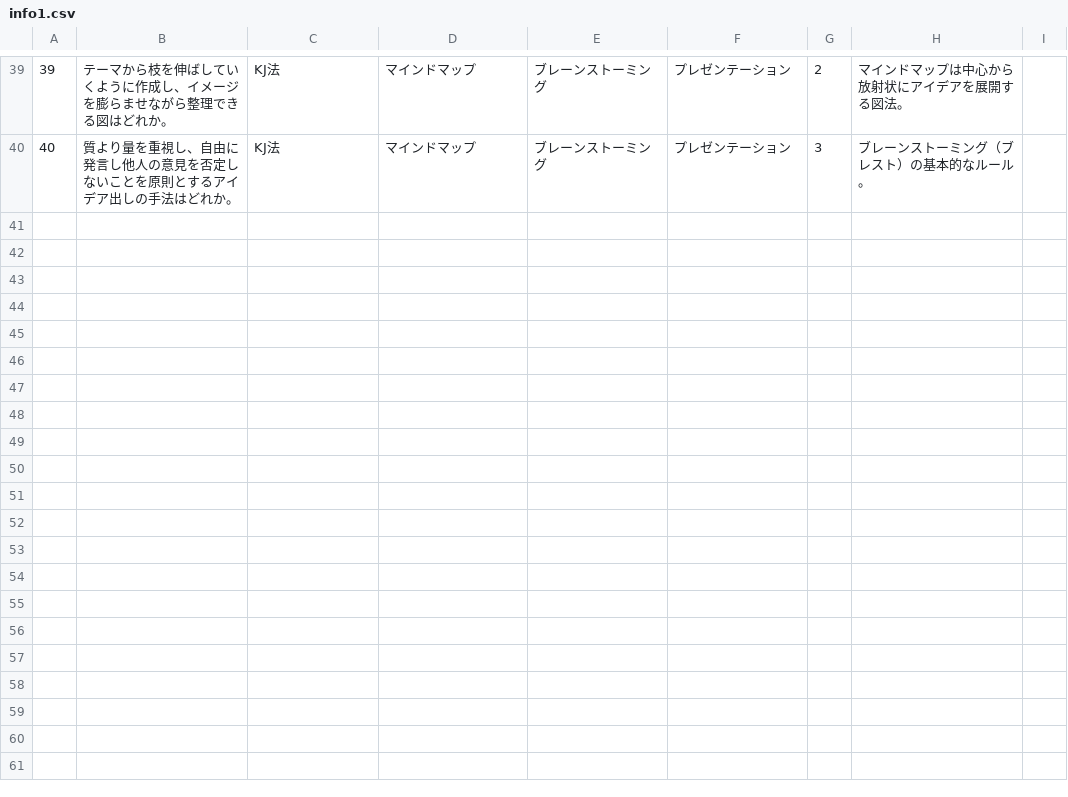
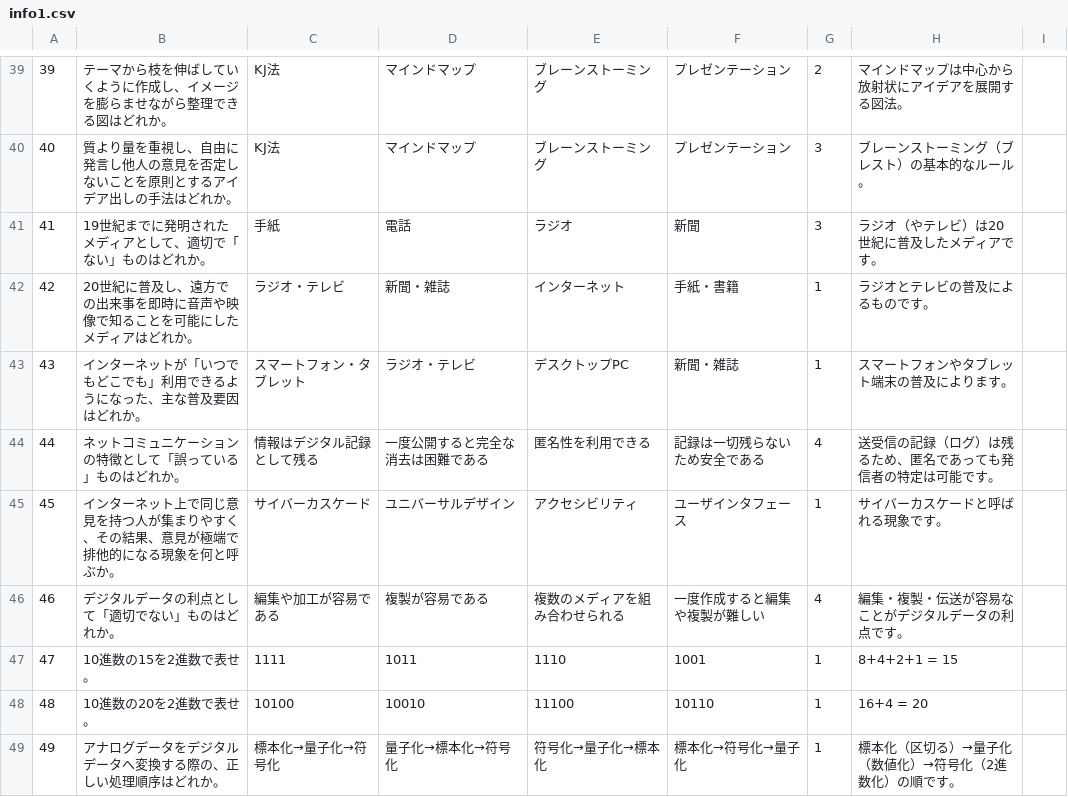
Before and after one commit to drakihabara/information, a CSV file: info1.csv, drawn as a sheet; only a part is shown, gaps mark what is left out; the diff covers the shown part only; the diff names each change by its address in the sheet, - before the commit and + after, or states it on an @@ line.

Commit message:
Update info1.csv

```diff
--- a/info1.csv
+++ b/info1.csv
+row 41: 41 | 19世紀までに発明されたメディアとして、適切で「ない」ものはどれか。 | 手紙 | 電話 | ラジオ | 新聞 | 3 | ラジオ（やテレビ）は20世紀に普及したメディアです。
+row 42: 42 | 20世紀に普及し、遠方での出来事を即時に音声や映像で知ることを可能にしたメディアはどれか。 | ラジオ・テレビ | 新聞・雑誌 | インターネット | 手紙・書籍 | 1 | ラジオとテレビの普及によるものです。
+row 43: 43 | インターネットが「いつでもどこでも」利用できるようになった、主な普及要因はどれか。 | スマートフォン・タブレット | ラジオ・テレビ | デスクトップPC | 新聞・雑誌 | 1 | スマートフォンやタブレット端末の普及によります。
+row 44: 44 | ネットコミュニケーションの特徴として「誤っている」ものはどれか。 | 情報はデジタル記録として残る | 一度公開すると完全な消去は困難である | 匿名性を利用できる | 記録は一切残らないため安全である | 4 | 送受信の記録（ログ）は残るため、匿名であっても発信者の特定は可能です。
+row 45: 45 | インターネット上で同じ意見を持つ人が集まりやすく、その結果、意見が極端で排他的になる現象を何と呼ぶか。 | サイバーカスケード | ユニバーサルデザイン | アクセシビリティ | ユーザインタフェース | 1 | サイバーカスケードと呼ばれる現象です。
+row 46: 46 | デジタルデータの利点として「適切でない」ものはどれか。 | 編集や加工が容易である | 複製が容易である | 複数のメディアを組み合わせられる | 一度作成すると編集や複製が難しい | 4 | 編集・複製・伝送が容易なことがデジタルデータの利点です。
+row 47: 47 | 10進数の15を2進数で表せ。 | 1111 | 1011 | 1110 | 1001 | 1 | 8+4+2+1 = 15
+row 48: 48 | 10進数の20を2進数で表せ。 | 10100 | 10010 | 11100 | 10110 | 1 | 16+4 = 20
+row 49: 49 | アナログデータをデジタルデータへ変換する際の、正しい処理順序はどれか。 | 標本化→量子化→符号化 | 量子化→標本化→符号化 | 符号化→量子化→標本化 | 標本化→符号化→量子化 | 1 | 標本化（区切る）→量子化（数値化）→符号化（2進数化）の順です。
```
Also changed, not shown: 8 added rows elsewhere in this file.
